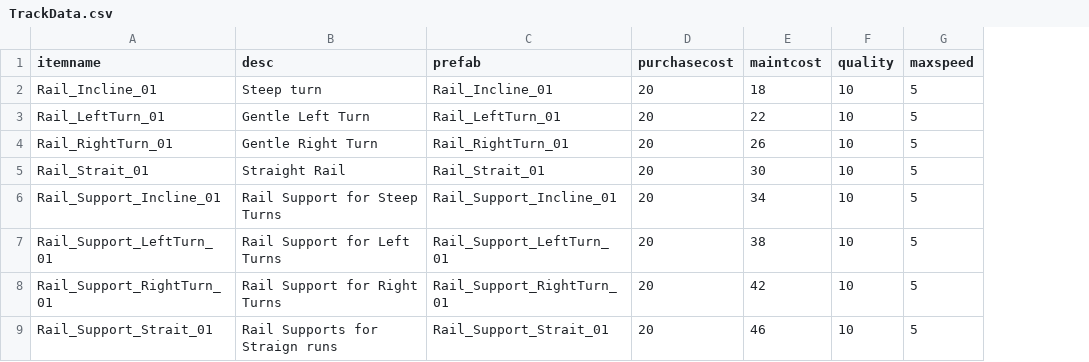
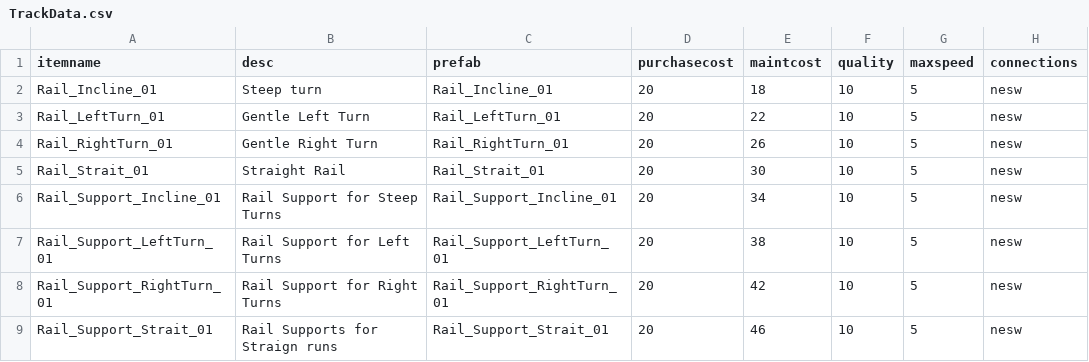
Before and after one commit to terrehbyte/oshacoaster, a CSV file: Assets/JonsSandbox/SourceData/TrackData.csv, drawn as a sheet; the diff names each change by its address in the sheet, - before the commit and + after, or states it on an @@ line.

Commit message:
Fixing Data

```diff
--- a/Assets/JonsSandbox/SourceData/TrackData.csv
+++ b/Assets/JonsSandbox/SourceData/TrackData.csv
+column H (connections), rows 2-9: all nesw
```
Also changed, not shown: 3 other files.
